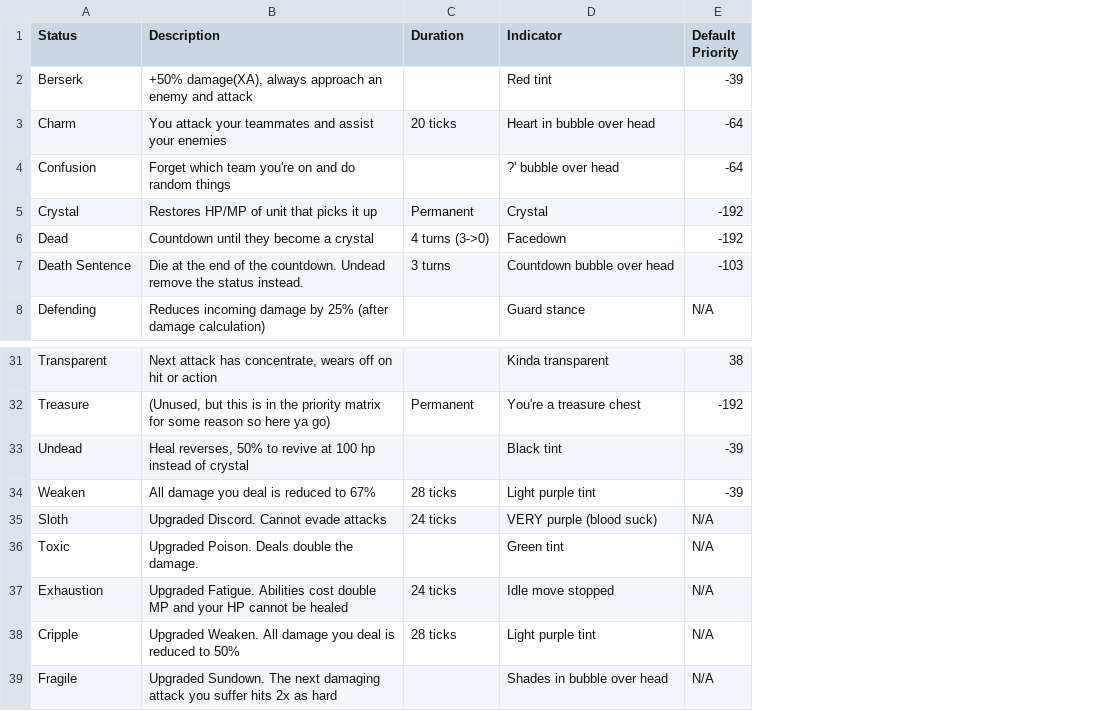
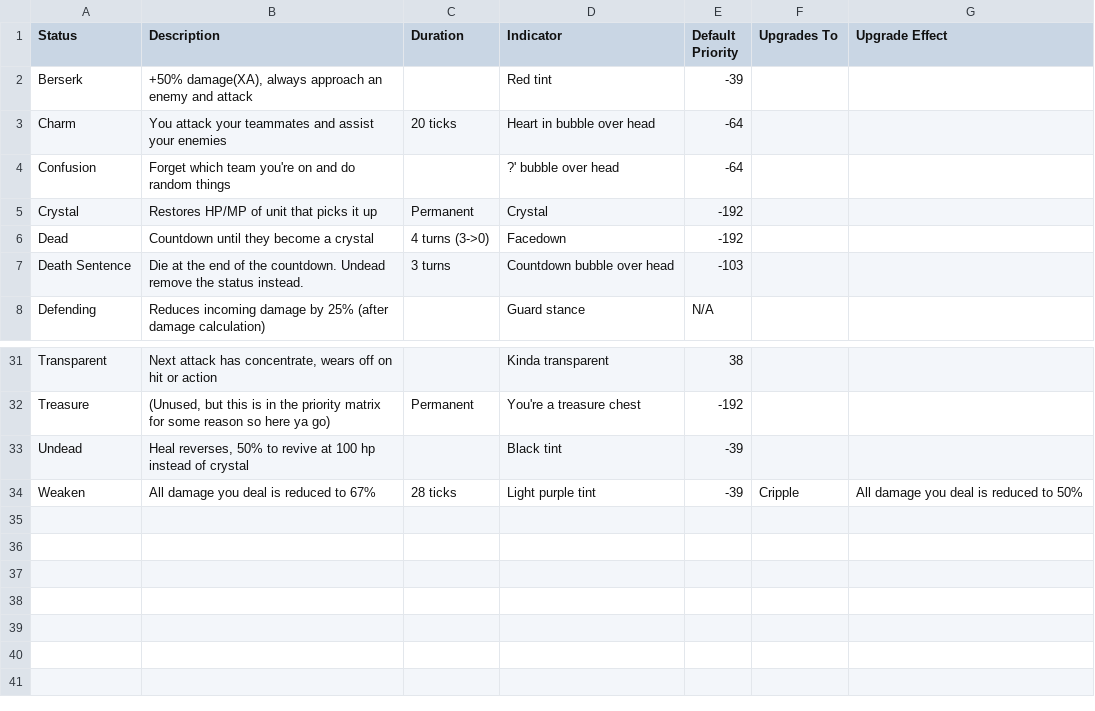
Before and after one commit to SirNewtonFig/FFTeambuilder, a CSV file: db/seeds/statuses.csv, drawn as a sheet; only a part is shown, gaps mark what is left out; removed rows and columns are numbered as before the commit, all else as after; the diff names each change by its address in the sheet, - before the commit and + after, or states it on an @@ line.

Commit message:
Add status upgrade info and status priority help

```diff
--- a/db/seeds/statuses.csv
+++ b/db/seeds/statuses.csv
+column F (Upgrades To), row 34: Cripple
+column G (Upgrade Effect), row 34: All damage you deal is reduced to 50%
-row 35: Sloth | Upgraded Discord. Cannot evade attacks | 24 ticks | VERY purple (blood suck) | N/A
-row 36: Toxic | Upgraded Poison. Deals double the damage. |  | Green tint | N/A
-row 37: Exhaustion | Upgraded Fatigue. Abilities cost double MP and your HP cannot be healed | 24 ticks | Idle move stopped | N/A
-row 38: Cripple | Upgraded Weaken. All damage you deal is reduced to 50% | 28 ticks | Light purple tint | N/A
-row 39: Fragile | Upgraded Sundown. The next damaging attack you suffer hits 2x as hard |  | Shades in bubble over head | N/A
```
Also changed, not shown: 6 other files.
